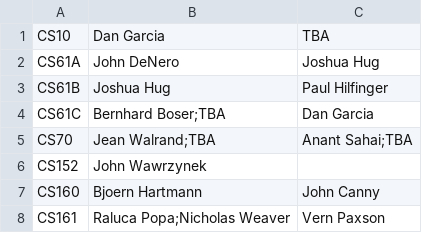
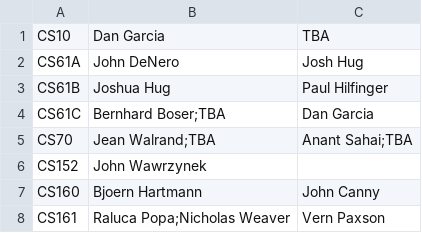
Before and after one commit to saasbook/CS169_Great_Course_Guide, a CSV file: data/DraftSchedule.csv, drawn as a sheet; only a part is shown.

```diff
--- a/data/DraftSchedule.csv
+++ b/data/DraftSchedule.csv
@@ -1,3 +1,3 @@
 CS10,Dan Garcia,TBA
-CS61A,John DeNero,Joshua Hug
+CS61A,John DeNero,Josh Hug
 CS61B,Joshua Hug,Paul Hilfinger
```
Also changed, not shown: 2 other files.
